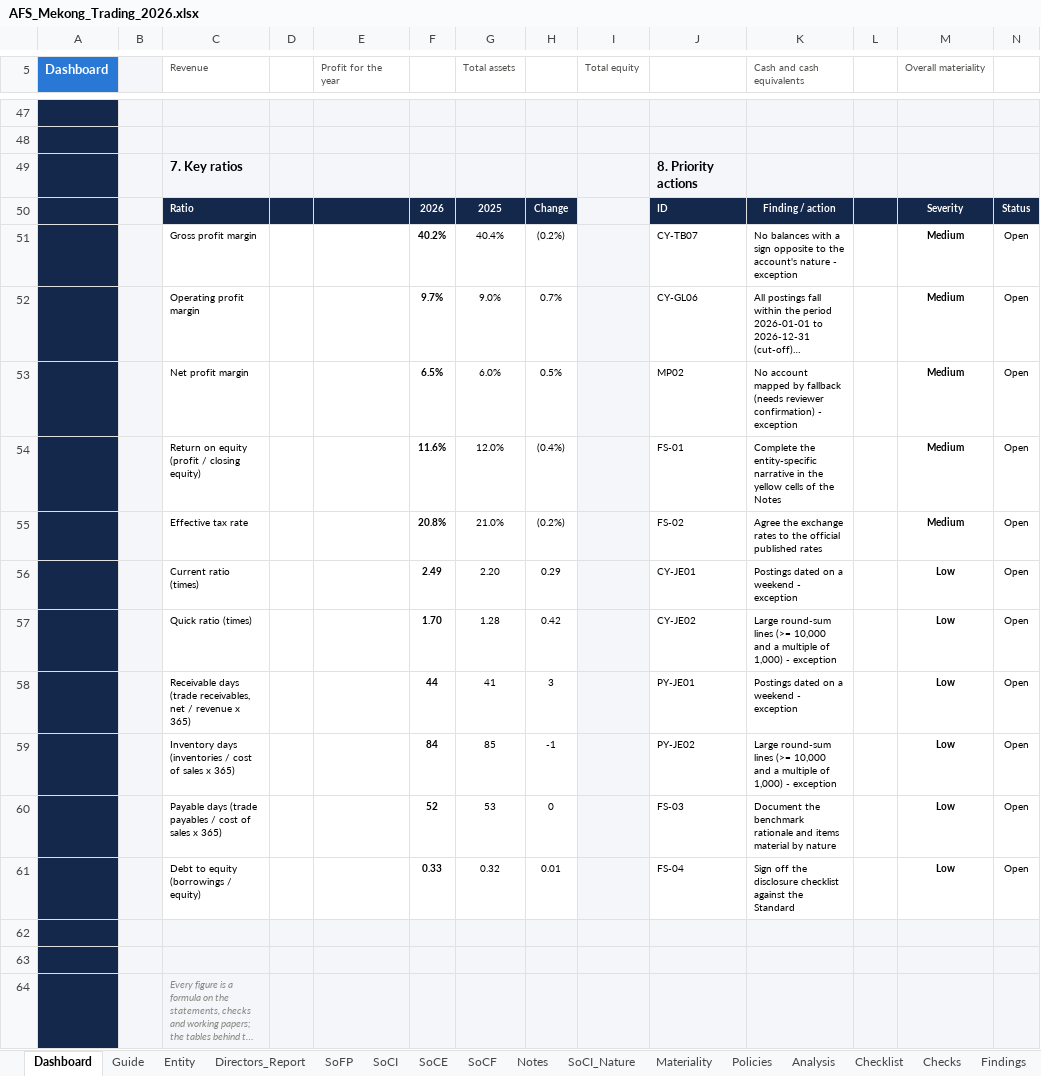
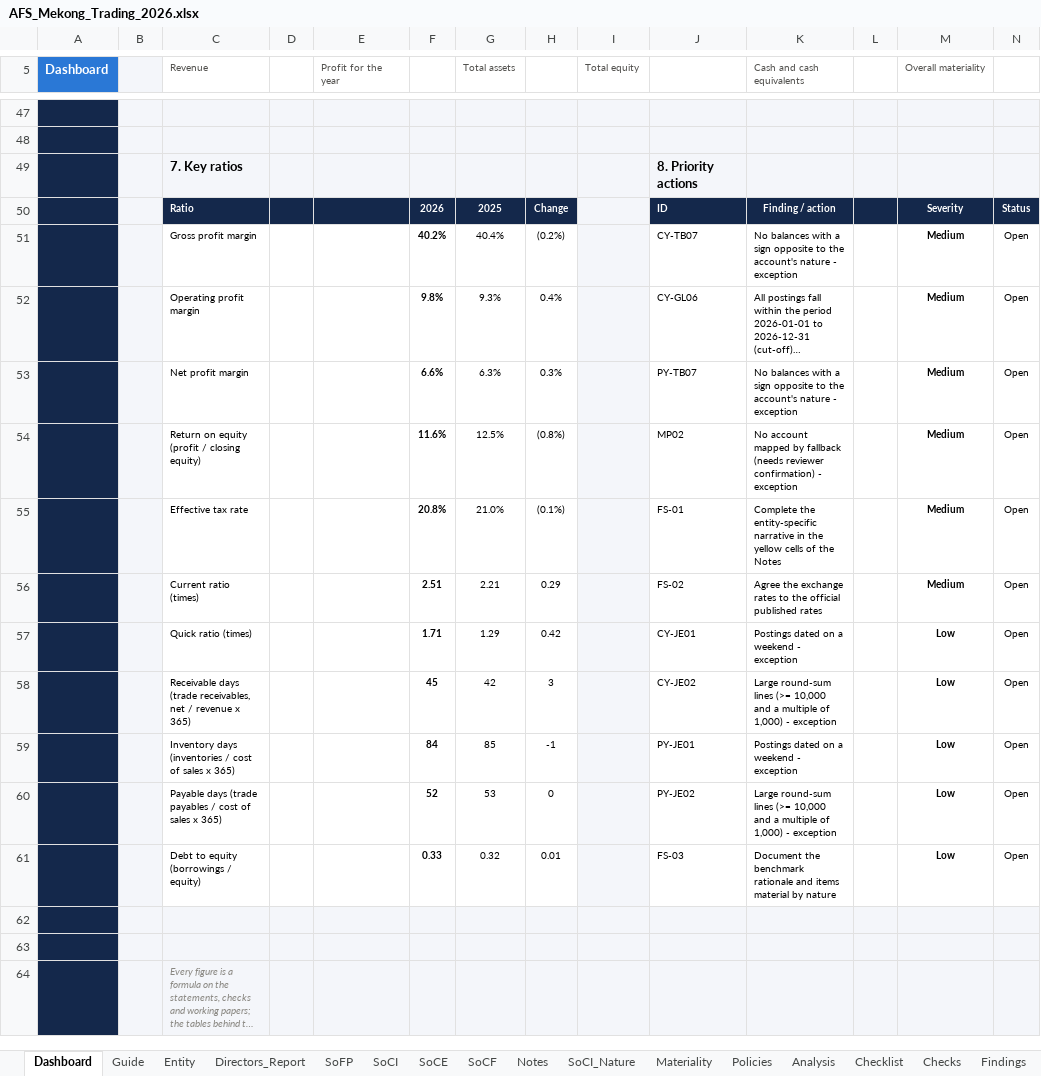
Before and after one commit to chenphat/phatchen, an Excel workbook: output/AFS_Mekong_Trading_2026.xlsx, sheet Dashboard, drawn as a sheet; only a part is shown, gaps mark what is left out; long unchanged cells end in …; values as stored, in another font and other column widths than the file's, no borders; charts and pictures and conditional formats not drawn; removed rows and columns are numbered as before the commit, all else as after; the diff covers the shown part only; the diff names each change by its address in the sheet, - before the commit and + after, or states it on an @@ line.

```diff
--- a/output/AFS_Mekong_Trading_2026.xlsx (sheet Dashboard)
+++ b/output/AFS_Mekong_Trading_2026.xlsx (sheet Dashboard)
-F52: 9.7%
+F52: 9.8%
-G52 (Total assets): 9.0%
+G52 (Total assets): 9.3%
-H52: 0.7%
+H52: 0.4%
-row 53:  |  | Net profit margin |  |  | 6.5% | 6.0% | 0.5% |  | MP02 | No account mapped by fallback (needs reviewer confirmation) - exception |  | Medium | Open
+row 53:  |  | Net profit margin |  |  | 6.6% | 6.3% | 0.3% |  | PY-TB07 | No balances with a sign opposite to the account's nature - exception |  | Medium | Open
-G54 (Total assets): 12.0%
+G54 (Total assets): 12.5%
-H54: (0.4%)
+H54: (0.8%)
-J54: FS-01
+J54: MP02
-K54 (Cash and cash equivalents): Complete the entity-specific narrative in the yellow cells of the Notes
+K54 (Cash and cash equivalents): No account mapped by fallback (needs reviewer confirmation) - exception
-H55: (0.2%)
+H55: (0.1%)
-J55: FS-02
+J55: FS-01
-K55 (Cash and cash equivalents): Agree the exchange rates to the official published rates
+K55 (Cash and cash equivalents): Complete the entity-specific narrative in the yellow cells of the Notes
-row 56:  |  | Current ratio (times) |  |  | 2.49 | 2.20 | 0.29 |  | CY-JE01 | Postings dated on a weekend - exception |  | Low | Open
+row 56:  |  | Current ratio (times) |  |  | 2.51 | 2.21 | 0.29 |  | FS-02 | Agree the exchange rates to the official published rates |  | Medium | Open
-F57: 1.70
+F57: 1.71
-G57 (Total assets): 1.28
+G57 (Total assets): 1.29
-J57: CY-JE02
+J57: CY-JE01
-K57 (Cash and cash equivalents): Large round-sum lines (>= 10,000 and a multiple of 1,000) - exception
+K57 (Cash and cash equivalents): Postings dated on a weekend - exception
-F58: 44
+F58: 45
-G58 (Total assets): 41
+G58 (Total assets): 42
-J58: PY-JE01
+J58: CY-JE02
-K58 (Cash and cash equivalents): Postings dated on a weekend - exception
+K58 (Cash and cash equivalents): Large round-sum lines (>= 10,000 and a multiple of 1,000) - exception
-J59: PY-JE02
+J59: PY-JE01
-K59 (Cash and cash equivalents): Large round-sum lines (>= 10,000 and a multiple of 1,000) - exception
+K59 (Cash and cash equivalents): Postings dated on a weekend - exception
-J60: FS-03
+J60: PY-JE02
-K60 (Cash and cash equivalents): Document the benchmark rationale and items material by nature
+K60 (Cash and cash equivalents): Large round-sum lines (>= 10,000 and a multiple of 1,000) - exception
-J61: FS-04
+J61: FS-03
-K61 (Cash and cash equivalents): Sign off the disclosure checklist against the Standard
+K61 (Cash and cash equivalents): Document the benchmark rationale and items material by nature
```
Also changed, not shown: 1 added row, 1 removed row and 4 edited cells elsewhere in this sheet, sheet Notes, sheet Analysis, sheet Directors_Report, sheet TB, sheet Materiality, sheet SoFP, 14 more sheets, formulas that keep their value, .claude/skills/afs-ifrs-smes-3e/evals/compile-afs-from-trial-balance/files/GL_2025.xlsx, .claude/skills/afs-ifrs-smes-3e/evals/compile-afs-from-trial-balance/files/TB_2025.xlsx, 21 other files.
